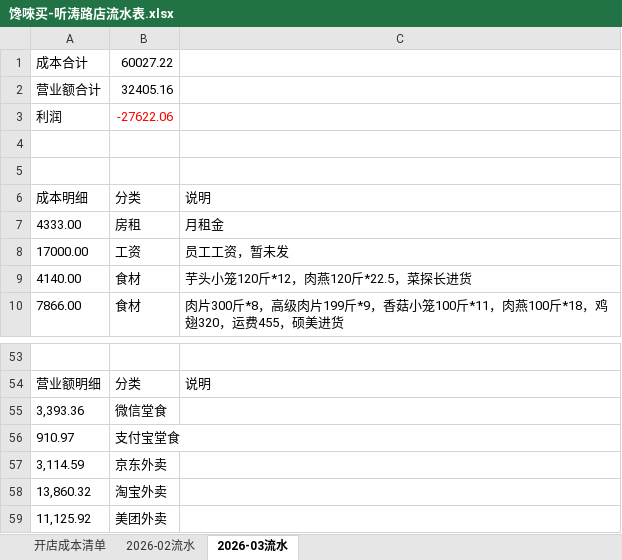
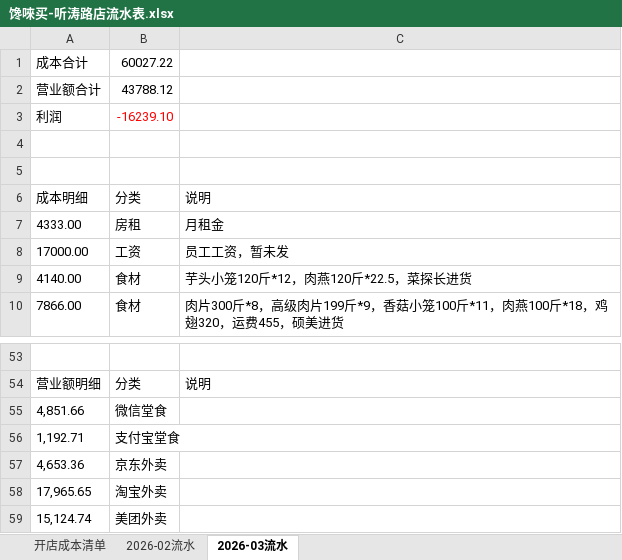
Before and after one commit to OldChicken/ChanWeiMai, an Excel workbook: 财务与流水/馋唻买-听涛路店流水表.xlsx, sheet 2026-03流水, drawn as a sheet; only a part is shown, gaps mark what is left out; values as stored, in another font and other column widths than the file's, no borders; table styles not drawn; the diff names each change by its address in the sheet, - before the commit and + after, or states it on an @@ line.

Commit message:
fix：更新

```diff
--- a/财务与流水/馋唻买-听涛路店流水表.xlsx (sheet 2026-03流水)
+++ b/财务与流水/馋唻买-听涛路店流水表.xlsx (sheet 2026-03流水)
-B2: 32405.16
+B2: 43788.12
-B3: -27622.06
+B3: -16239.10
-A55: 3,393.36
+A55: 4,851.66
-A56: 910.97
+A56: 1,192.71
-A57: 3,114.59
+A57: 4,653.36
-A58: 13,860.32
+A58: 17,965.65
-A59: 11,125.92
+A59: 15,124.74
```
